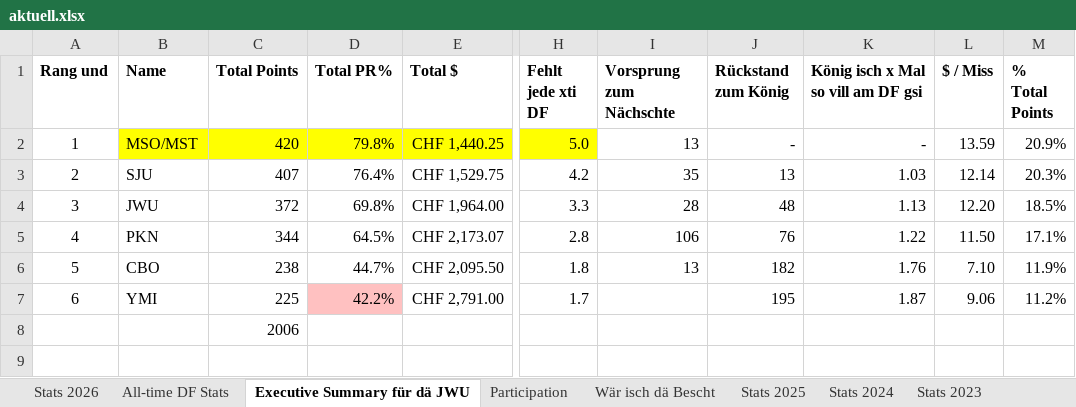
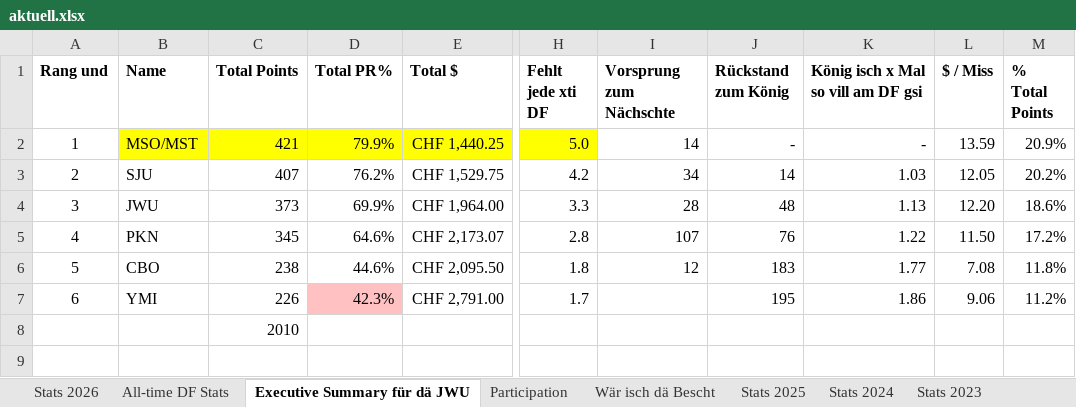
Before and after one commit to kamilpiros/ClaudeCodeWeb, an Excel workbook: mappen/aktuell.xlsx, sheet Executive Summary für dä JWU, drawn as a sheet; only a part is shown, gaps mark what is left out; values as stored, in another font and other column widths than the file's, no borders; charts and pictures not drawn; the diff names each change by its address in the sheet, - before the commit and + after, or states it on an @@ line.

```diff
--- a/mappen/aktuell.xlsx (sheet Executive Summary für dä JWU)
+++ b/mappen/aktuell.xlsx (sheet Executive Summary für dä JWU)
-C2 (Total Points): 420
+C2 (Total Points): 421
-D2 (Total PR%): 79.8%
+D2 (Total PR%): 79.9%
-I2 (Vorsprung zum Nächschte): 13
+I2 (Vorsprung zum Nächschte): 14
-D3 (Total PR%): 76.4%
+D3 (Total PR%): 76.2%
-I3 (Vorsprung zum Nächschte): 35
+I3 (Vorsprung zum Nächschte): 34
-J3 (Rückstand zum König): 13
+J3 (Rückstand zum König): 14
-L3 ($ / Miss): 12.14
+L3 ($ / Miss): 12.05
-M3 (% Total Points): 20.3%
+M3 (% Total Points): 20.2%
-C4 (Total Points): 372
+C4 (Total Points): 373
-D4 (Total PR%): 69.8%
+D4 (Total PR%): 69.9%
-M4 (% Total Points): 18.5%
+M4 (% Total Points): 18.6%
-C5 (Total Points): 344
+C5 (Total Points): 345
-D5 (Total PR%): 64.5%
+D5 (Total PR%): 64.6%
-I5 (Vorsprung zum Nächschte): 106
+I5 (Vorsprung zum Nächschte): 107
-M5 (% Total Points): 17.1%
+M5 (% Total Points): 17.2%
-D6 (Total PR%): 44.7%
+D6 (Total PR%): 44.6%
-I6 (Vorsprung zum Nächschte): 13
+I6 (Vorsprung zum Nächschte): 12
-J6 (Rückstand zum König): 182
+J6 (Rückstand zum König): 183
-K6: 1.76
+K6: 1.77
-L6 ($ / Miss): 7.10
+L6 ($ / Miss): 7.08
-M6 (% Total Points): 11.9%
+M6 (% Total Points): 11.8%
-C7 (Total Points): 225
+C7 (Total Points): 226
-D7 (Total PR%): 42.2%
+D7 (Total PR%): 42.3%
-K7: 1.87
+K7: 1.86
-C8 (Total Points): 2006
+C8 (Total Points): 2010
```
Also changed, not shown: sheet All-time DF Stats, sheet Stats 2026, sheet Wär isch dä Bescht, charts or pictures.
